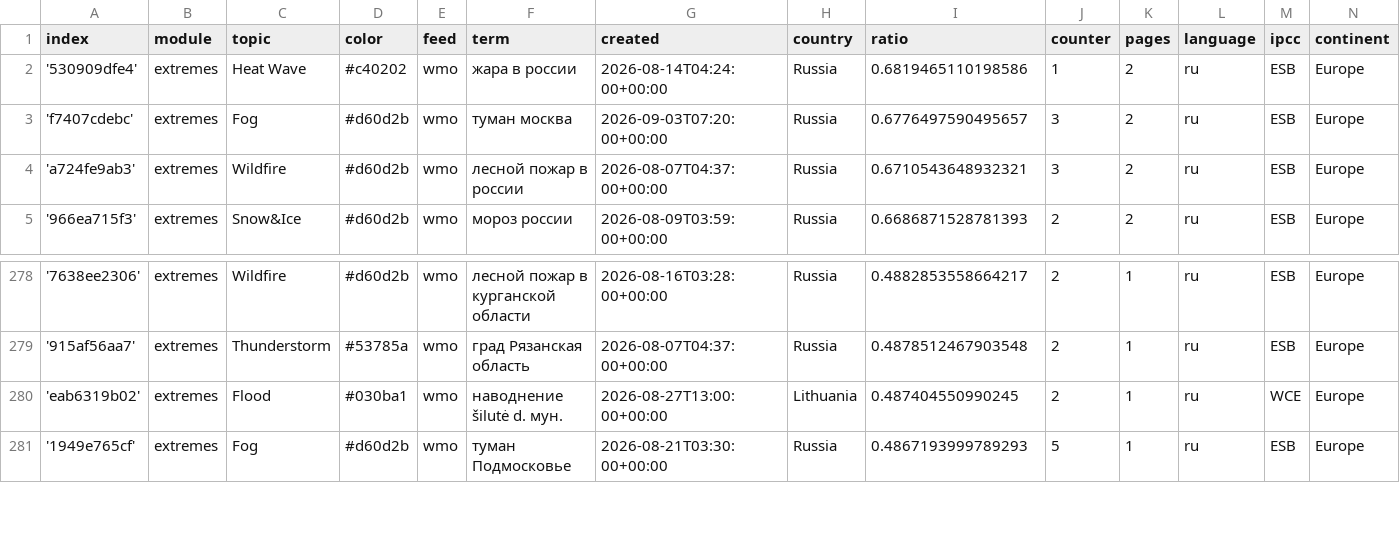
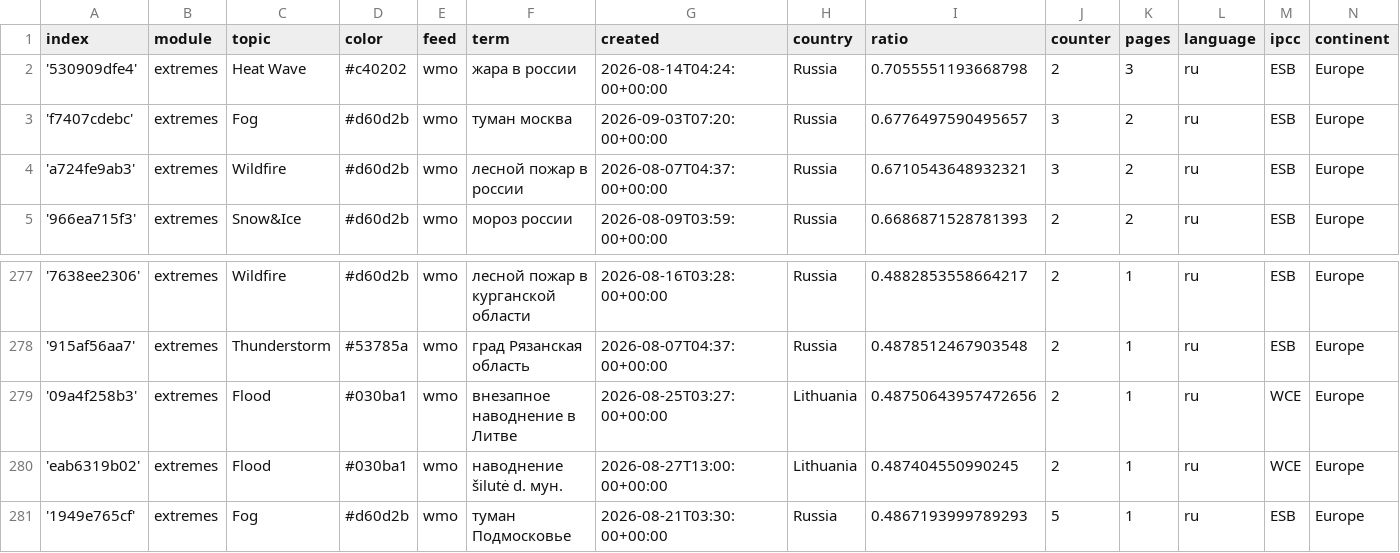
Before and after one commit to Leoniews/russianExtremes, a CSV file: terms.csv, drawn as a sheet; only a part is shown, gaps mark what is left out; the diff covers the shown part only.

```diff
--- a/terms.csv
+++ b/terms.csv
@@ -1,3 +1,3 @@
 index,module,topic,color,feed,term,created,country,ratio,counter,pages,language,ipcc,continent
-'530909dfe4',extremes,Heat Wave,#c40202,wmo,жара в россии,2026-08-14T04:24:00+00:00,Russia,0.6819465110198586,1,2,ru,ESB,Europe
+'530909dfe4',extremes,Heat Wave,#c40202,wmo,жара в россии,2026-08-14T04:24:00+00:00,Russia,0.7055551193668798,2,3,ru,ESB,Europe
 'f7407cdebc',extremes,Fog,#d60d2b,wmo,туман москва,2026-09-03T07:20:00+00:00,Russia,0.6776497590495657,3,2,ru,ESB,Europe
@@ -279,2 +278,3 @@ index,module,topic,color,feed,term,created,country,ratio,counter,pages,language,
 '915af56aa7',extremes,Thunderstorm,#53785a,wmo,град Рязанская область,2026-08-07T04:37:00+00:00,Russia,0.4878512467903548,2,1,ru,ESB,Europe
+'09a4f258b3',extremes,Flood,#030ba1,wmo,внезапное наводнение в Литве,2026-08-25T03:27:00+00:00,Lithuania,0.48750643957472656,2,1,ru,WCE,Europe
 'eab6319b02',extremes,Flood,#030ba1,wmo,наводнение šilutė d. мун.,2026-08-27T13:00:00+00:00,Lithuania,0.487404550990245,2,1,ru,WCE,Europe
```
Also changed, not shown: 3 added rows and 4 removed rows elsewhere in this file.
